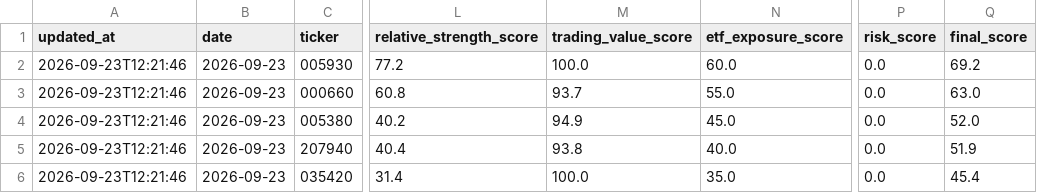
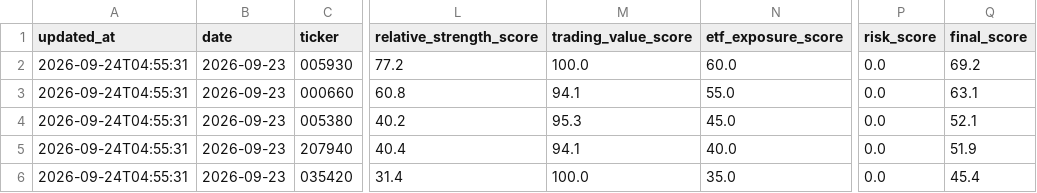
Before and after one commit to gimoon-ryu/Jusik, a CSV file: data/krx_scores.csv, drawn as a sheet; only a part is shown, gaps mark what is left out; the diff names each change by its address in the sheet, - before the commit and + after, or states it on an @@ line.

```diff
--- a/data/krx_scores.csv
+++ b/data/krx_scores.csv
-A2:A6 (updated_at): 2026-09-23T12:21:46
+A2:A6 (updated_at): 2026-09-24T04:55:31
-M3 (trading_value_score): 93.7
+M3 (trading_value_score): 94.1
-Q3 (final_score): 63.0
+Q3 (final_score): 63.1
-M4 (trading_value_score): 94.9
+M4 (trading_value_score): 95.3
-Q4 (final_score): 52.0
+Q4 (final_score): 52.1
-M5 (trading_value_score): 93.8
+M5 (trading_value_score): 94.1
```
Also changed, not shown: data/krx_events.csv, data/krx_snapshots.csv.
